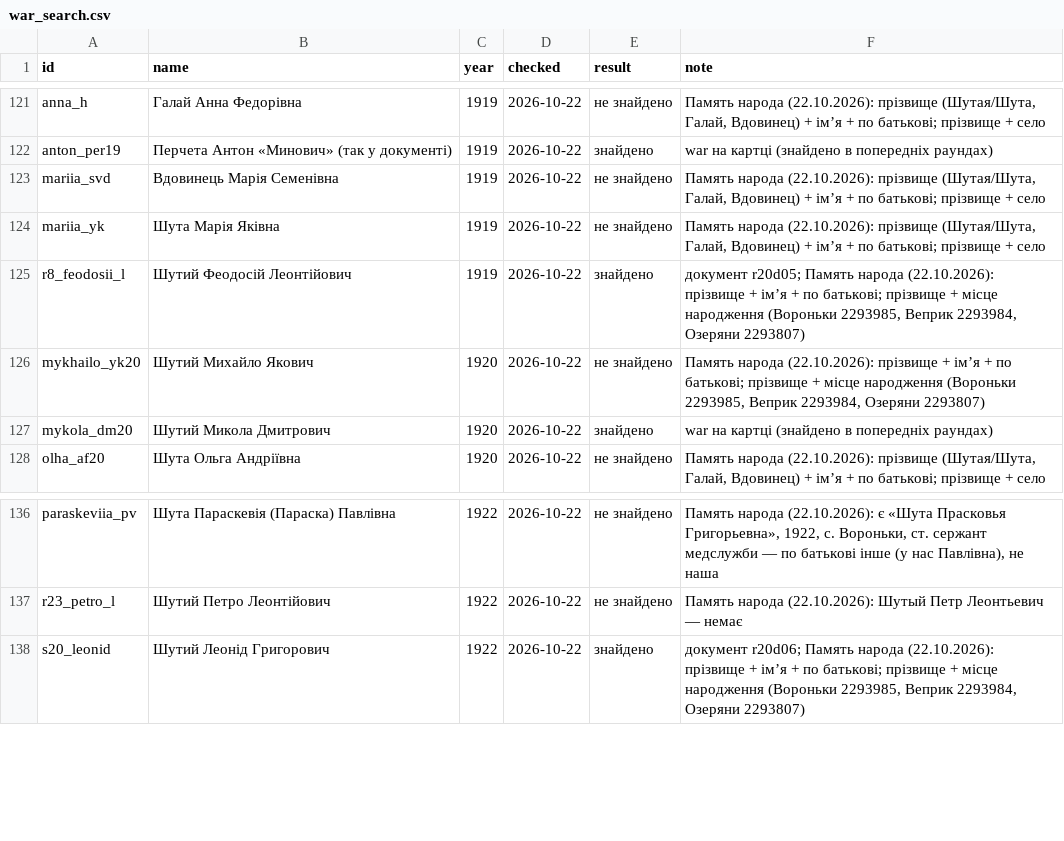
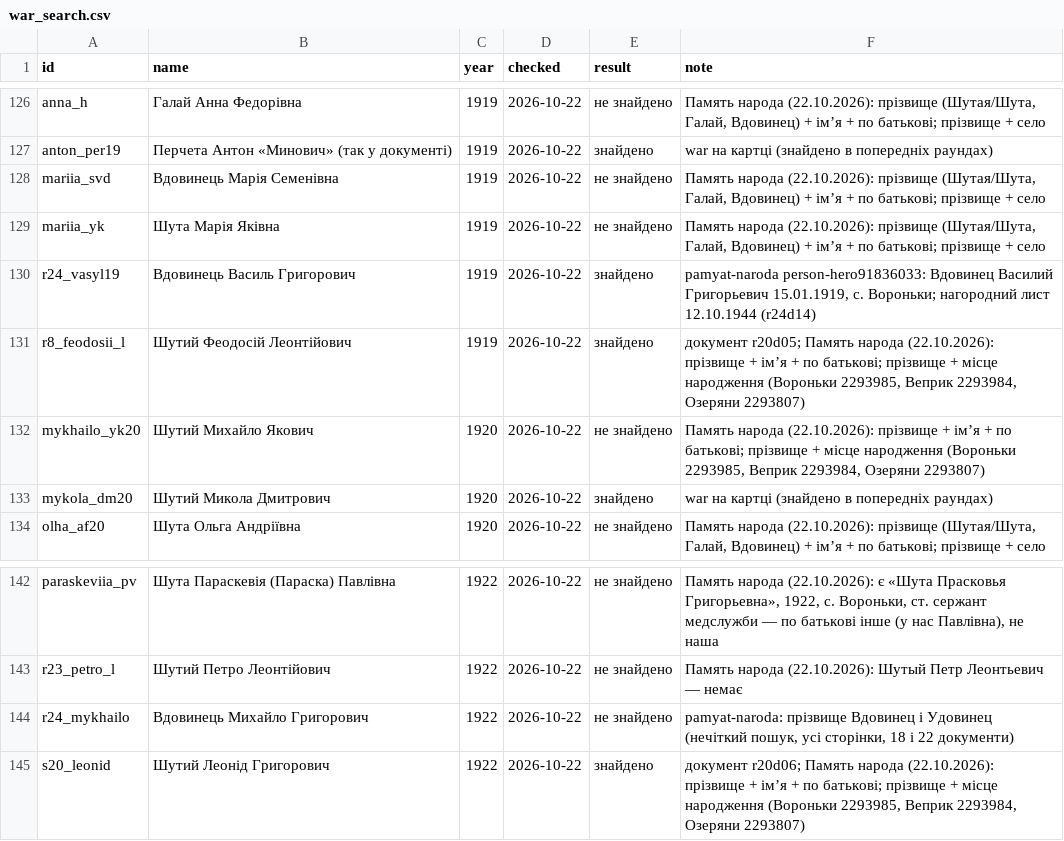
Before and after one commit to tut-maks/rid-shutykh, a CSV file: facts/war_search.csv, drawn as a sheet; only a part is shown, gaps mark what is left out; the diff covers the shown part only.

```diff
--- a/facts/war_search.csv
+++ b/facts/war_search.csv
@@ -124,2 +129,3 @@ mariia_svd,Вдовинець Марія Семенівна,1919,2026-10-22,не
 mariia_yk,Шута Марія Яківна,1919,2026-10-22,не знайдено,"Память народа (22.10.2026): прізвище (Шутая/Шута, Галай, Вдовинец) + ім’я + по батькові; прізвище + село"
+r24_vasyl19,Вдовинець Василь Григорович,1919,2026-10-22,знайдено,"pamyat-naroda person-hero91836033: Вдовинец Василий Григорьевич 15.01.1919, с. Вороньки; нагородний лист 12.10.1944 (r24d14)"
 r8_feodosii_l,Шутий Феодосій Леонтійович,1919,2026-10-22,знайдено,"документ r20d05; Память народа (22.10.2026): прізвище + ім’я + по батькові; прізвище + місце народження (Вороньки 2293985, Веприк 2293984, Озеряни 2293807)"
@@ -137,2 +143,3 @@ paraskeviia_pv,Шута Параскевія (Параска) Павлівна,1
 r23_petro_l,Шутий Петро Леонтійович,1922,2026-10-22,не знайдено,Память народа (22.10.2026): Шутый Петр Леонтьевич — немає
+r24_mykhailo,Вдовинець Михайло Григорович,1922,2026-10-22,не знайдено,"pamyat-naroda: прізвище Вдовинец і Удовинец (нечіткий пошук, усі сторінки, 18 і 22 документи)"
 s20_leonid,Шутий Леонід Григорович,1922,2026-10-22,знайдено,"документ r20d06; Память народа (22.10.2026): прізвище + ім’я + по батькові; прізвище + місце народження (Вороньки 2293985, Веприк 2293984, Озеряни 2293807)"
```
Also changed, not shown: 5 added rows elsewhere in this file, 33 other files.
